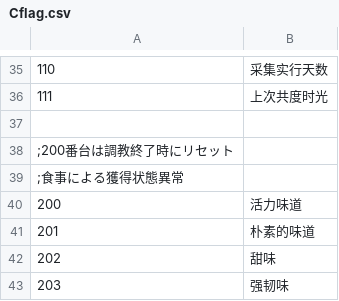
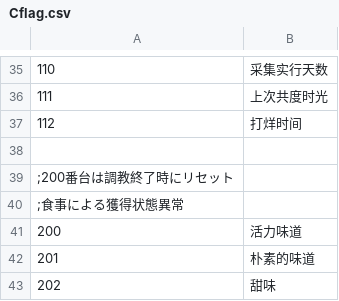
Before and after one commit to Future-R/erarorona, a CSV file: CSV/Cflag.csv, drawn as a sheet; only a part is shown, gaps mark what is left out; the shorter side is filled out with more unchanged rows; the diff names each change by its address in the sheet, - before the commit and + after, or states it on an @@ line.

Commit message:
chore: 打烊时间的定义漏推送

```diff
--- a/CSV/Cflag.csv
+++ b/CSV/Cflag.csv
+row 37: 112 | 打烊时间
```
